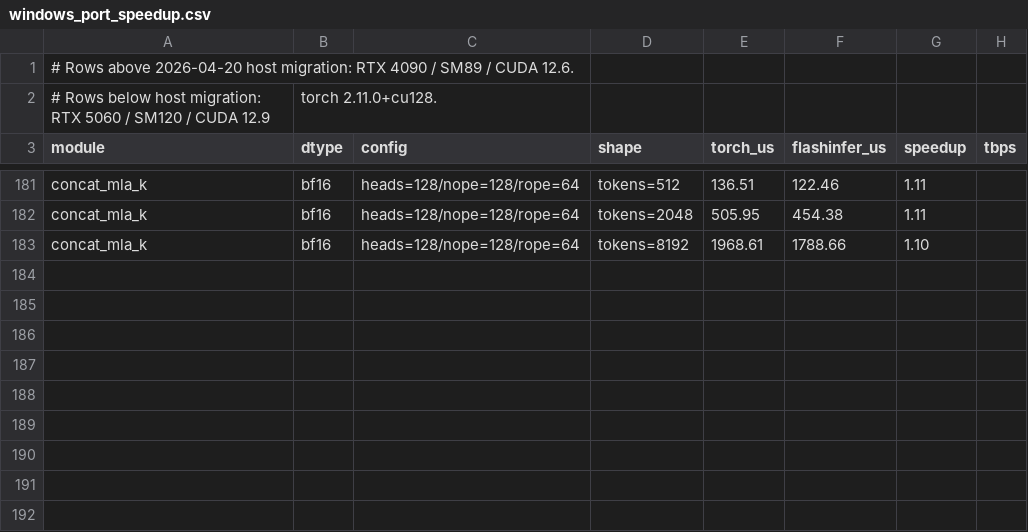
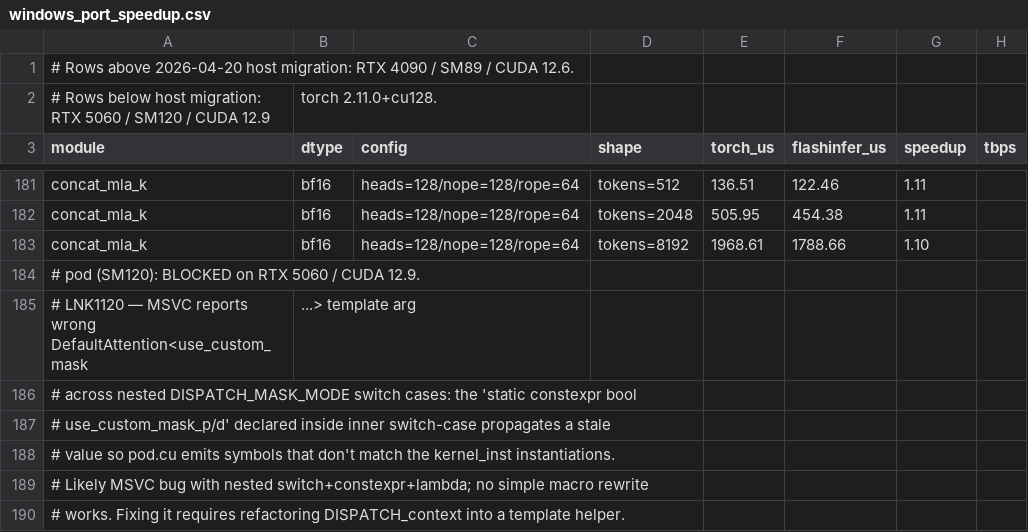
Before and after one commit to yyj6666667/flashinfer, a CSV file: benchmarks/results/windows_port_speedup.csv, drawn as a sheet; only a part is shown, gaps mark what is left out; the diff names each change by its address in the sheet, - before the commit and + after, or states it on an @@ line.

Commit message:
bench: record pod SM120 linker blocker on Windows

```diff
--- a/benchmarks/results/windows_port_speedup.csv
+++ b/benchmarks/results/windows_port_speedup.csv
+row 184: # pod (SM120): BLOCKED on RTX 5060 / CUDA 12.9.
+row 185: # LNK1120 — MSVC reports wrong DefaultAttention<use_custom_mask | ...> template arg
+row 186: # across nested DISPATCH_MASK_MODE switch cases: the 'static constexpr bool
+row 187: # use_custom_mask_p/d' declared inside inner switch-case propagates a stale
+row 188: # value so pod.cu emits symbols that don't match the kernel_inst instantiations.
+row 189: # Likely MSVC bug with nested switch+constexpr+lambda; no simple macro rewrite
+row 190: # works. Fixing it requires refactoring DISPATCH_context into a template helper.
```
